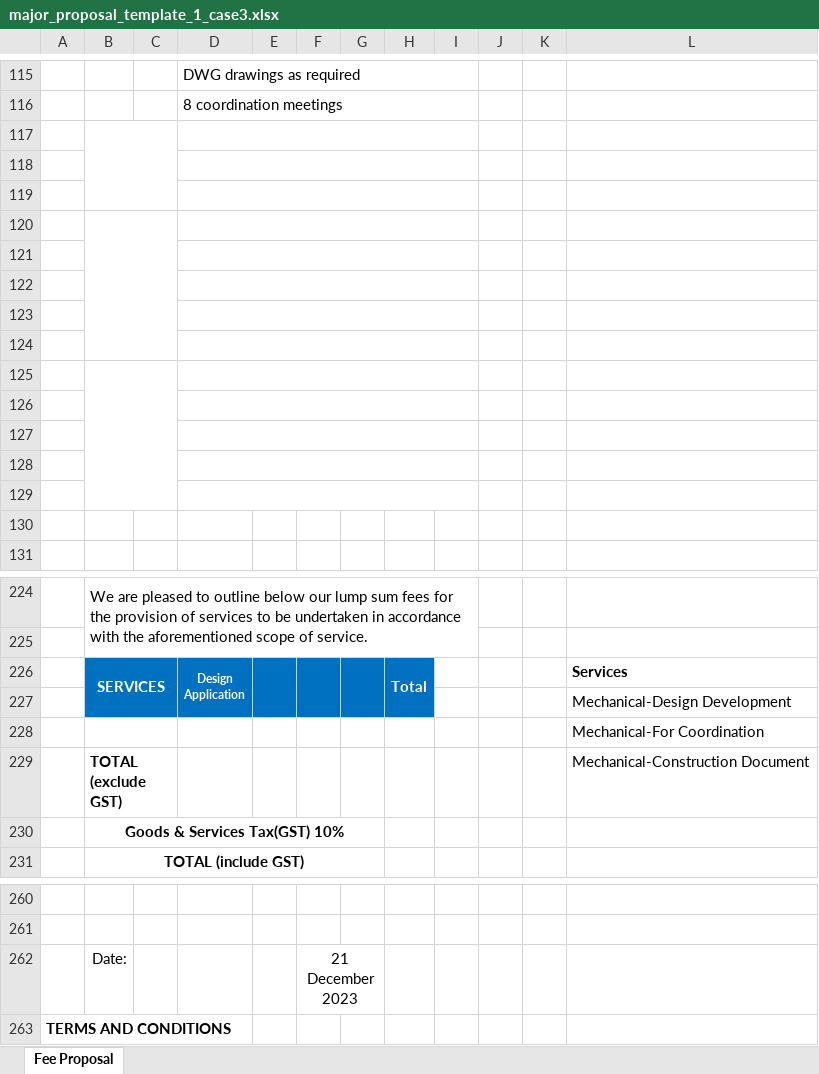
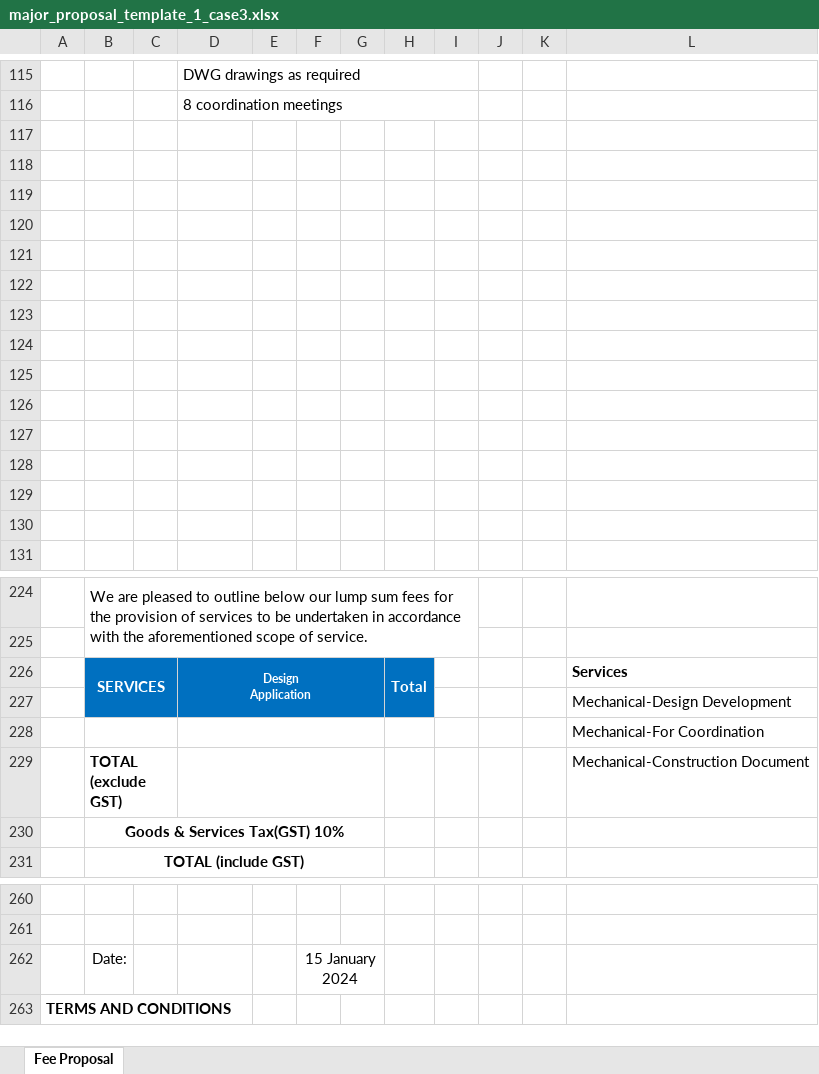
Before and after one commit to yizerozhuang/xero-asana-integration, an Excel workbook: app/resource/xlsx/major_proposal_template_1_case3.xlsx, sheet Fee Proposal, drawn as a sheet; only a part is shown, gaps mark what is left out; values as stored, in another font and other column widths than the file's, no borders; charts and pictures and conditional formats not drawn; the diff names each change by its address in the sheet, - before the commit and + after, or states it on an @@ line.

```diff
--- a/app/resource/xlsx/major_proposal_template_1_case3.xlsx (sheet Fee Proposal)
+++ b/app/resource/xlsx/major_proposal_template_1_case3.xlsx (sheet Fee Proposal)
-B117:C119 merged
-D117:I117 merged
-D118:I118 merged
-D119:I119 merged
-B120:C124 merged
-D120:I120 merged
-D121:I121 merged
-D122:I122 merged
-D123:I123 merged
-D124:I124 merged
-B125:C129 merged
-D125:I125 merged
-D126:I126 merged
-D127:I127 merged
-D128:I128 merged
-D129:I129 merged
-D226:D227 merged
+D226:G227 merged
-E226:E227 merged
-F226:F227 merged
-G226:G227 merged
+D228:G228 merged
+D229:G229 merged
-F262: 21 December 2023
+F262: 15 January 2024
```
Also changed, not shown: app/resource/xlsx/major_proposal_template_1_case2.xlsx, app/resource/xlsx/major_proposal_template_1_case4.xlsx, 10 other files.
